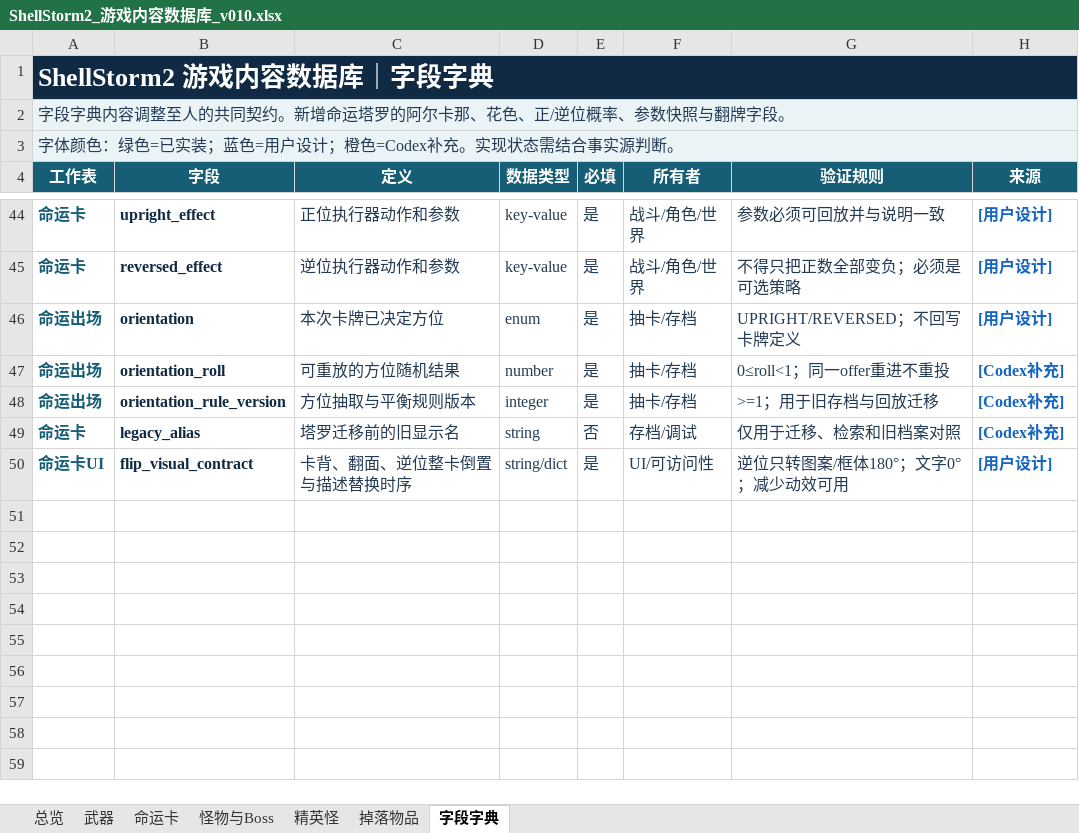
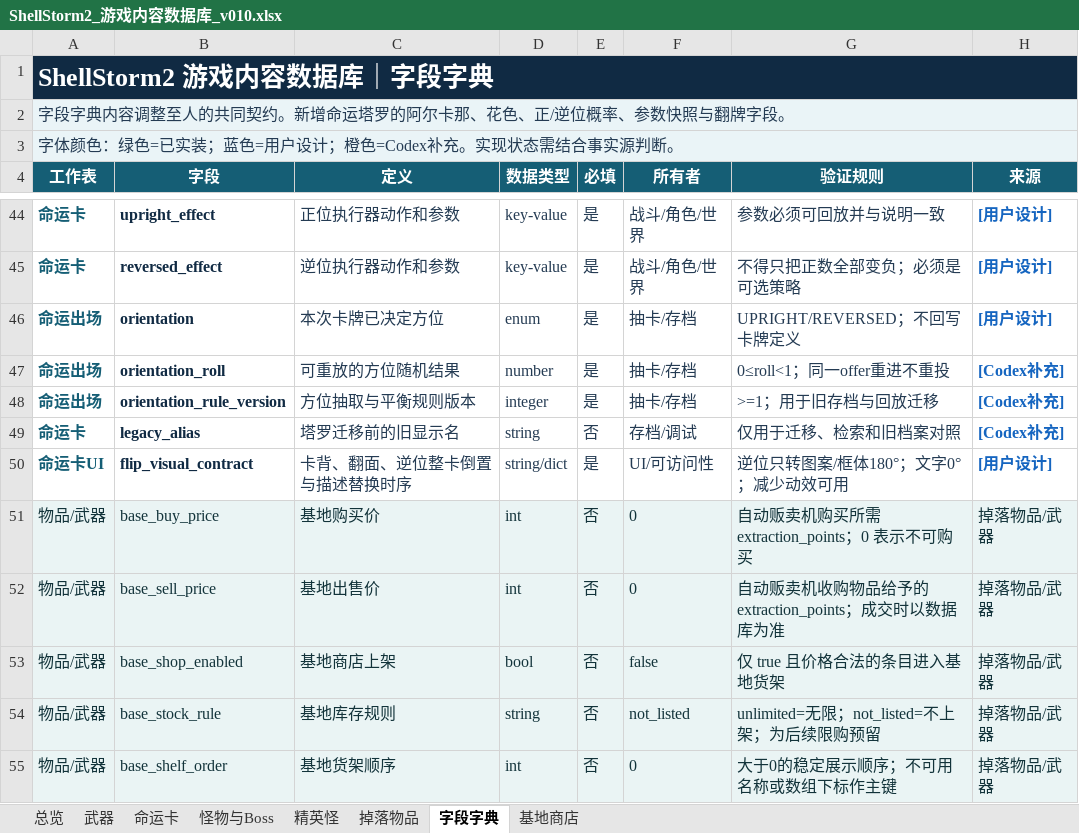
Before and after one commit to summercard/ShellStorm2, an Excel workbook: docs/v0.1/data/ShellStorm2_游戏内容数据库_v010.xlsx, sheet 字段字典, drawn as a sheet; only a part is shown, gaps mark what is left out; values as stored, in another font and other column widths than the file's, no borders; the diff names each change by its address in the sheet, - before the commit and + after, or states it on an @@ line.

```diff
--- a/docs/v0.1/data/ShellStorm2_游戏内容数据库_v010.xlsx (sheet 字段字典)
+++ b/docs/v0.1/data/ShellStorm2_游戏内容数据库_v010.xlsx (sheet 字段字典)
+sheet tab: 基地商店
+row 51: 物品/武器 | base_buy_price | 基地购买价 | int | 否 | 0 | 自动贩卖机购买所需 extraction_points；0 表示不可购买 | 掉落物品/武器
+row 52: 物品/武器 | base_sell_price | 基地出售价 | int | 否 | 0 | 自动贩卖机收购物品给予的 extraction_points；成交时以数据库为准 | 掉落物品/武器
+row 53: 物品/武器 | base_shop_enabled | 基地商店上架 | bool | 否 | false | 仅 true 且价格合法的条目进入基地货架 | 掉落物品/武器
+row 54: 物品/武器 | base_stock_rule | 基地库存规则 | string | 否 | not_listed | unlimited=无限；not_listed=不上架；为后续限购预留 | 掉落物品/武器
+row 55: 物品/武器 | base_shelf_order | 基地货架顺序 | int | 否 | 0 | 大于0的稳定展示顺序；不可用名称或数组下标作主键 | 掉落物品/武器
```
Also changed, not shown: sheet 武器, sheet 掉落物品, assets/registry/ShellStorm2_美术资产台账_v001.xlsx, 52 other files.
